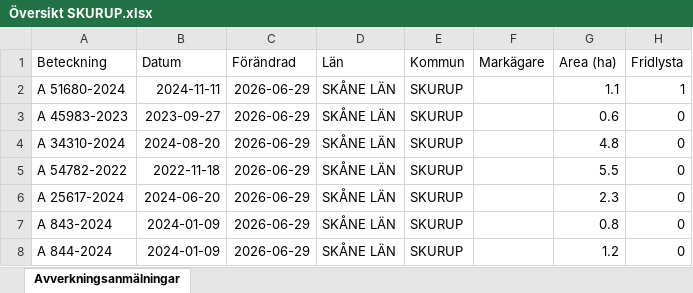
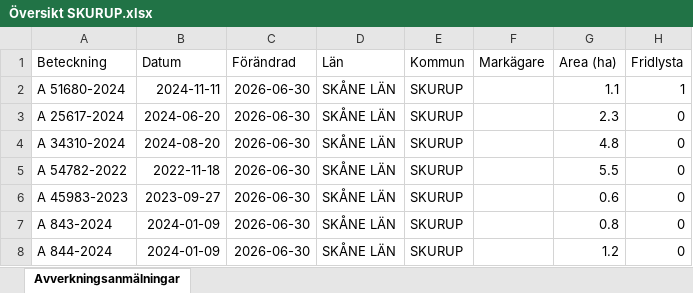
Before and after one commit to klasma/Logging_1264, an Excel workbook: Översikt SKURUP.xlsx, sheet Avverkningsanmälningar, drawn as a sheet; only a part is shown; values as stored, in another font and other column widths than the file's, no borders; the diff names each change by its address in the sheet, - before the commit and + after, or states it on an @@ line.

```diff
--- a/Översikt SKURUP.xlsx (sheet Avverkningsanmälningar)
+++ b/Översikt SKURUP.xlsx (sheet Avverkningsanmälningar)
-C2:C8 (Förändrad): 2026-06-29
+C2:C8 (Förändrad): 2026-06-30
-A3 (Beteckning): A 45983-2023
+A3 (Beteckning): A 25617-2024
-B3 (Datum): 2023-09-27
+B3 (Datum): 2024-06-20
-G3 (Area (ha)): 0.6
+G3 (Area (ha)): 2.3
-A6 (Beteckning): A 25617-2024
+A6 (Beteckning): A 45983-2023
-B6 (Datum): 2024-06-20
+B6 (Datum): 2023-09-27
-G6 (Area (ha)): 2.3
+G6 (Area (ha)): 0.6
```
Also changed, not shown: artfynd/A 51680-2024 artfynd.xlsx, 5 other files.
